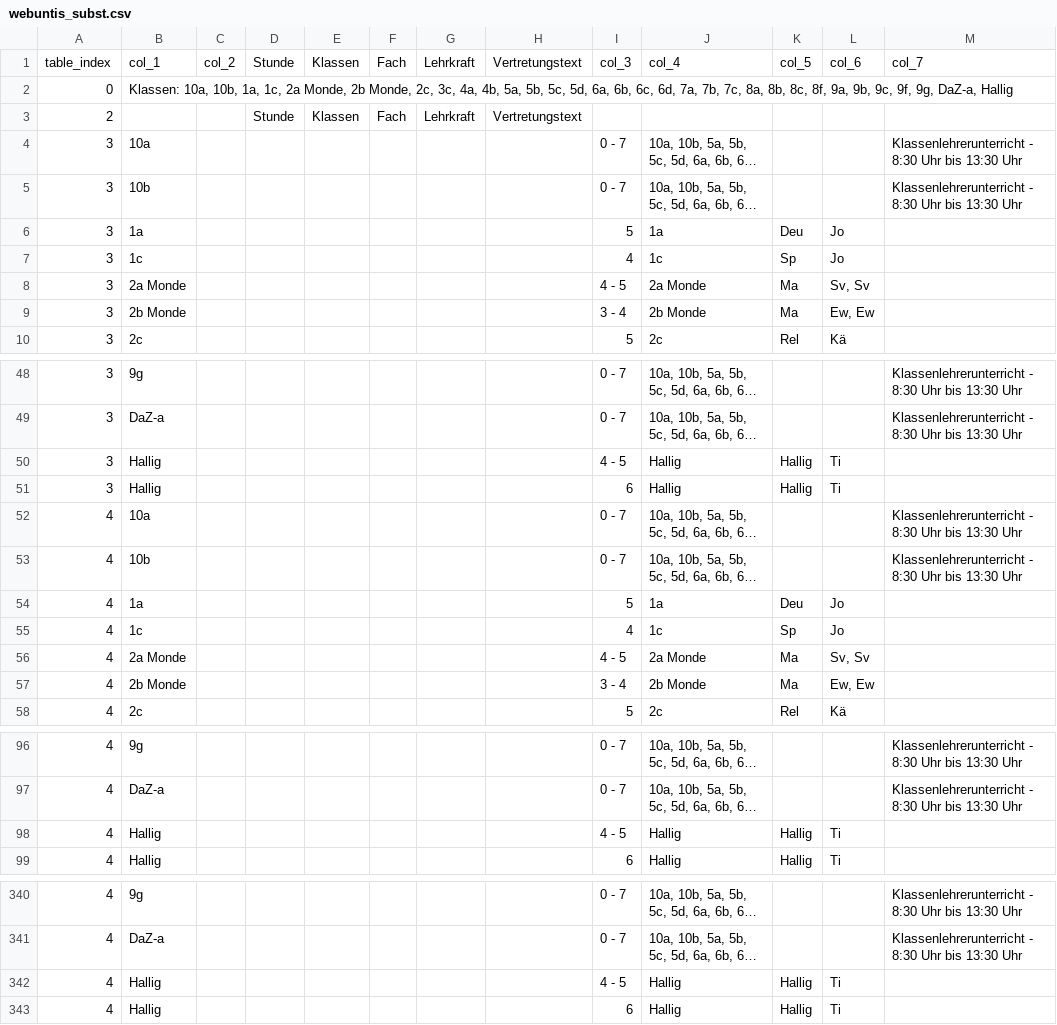
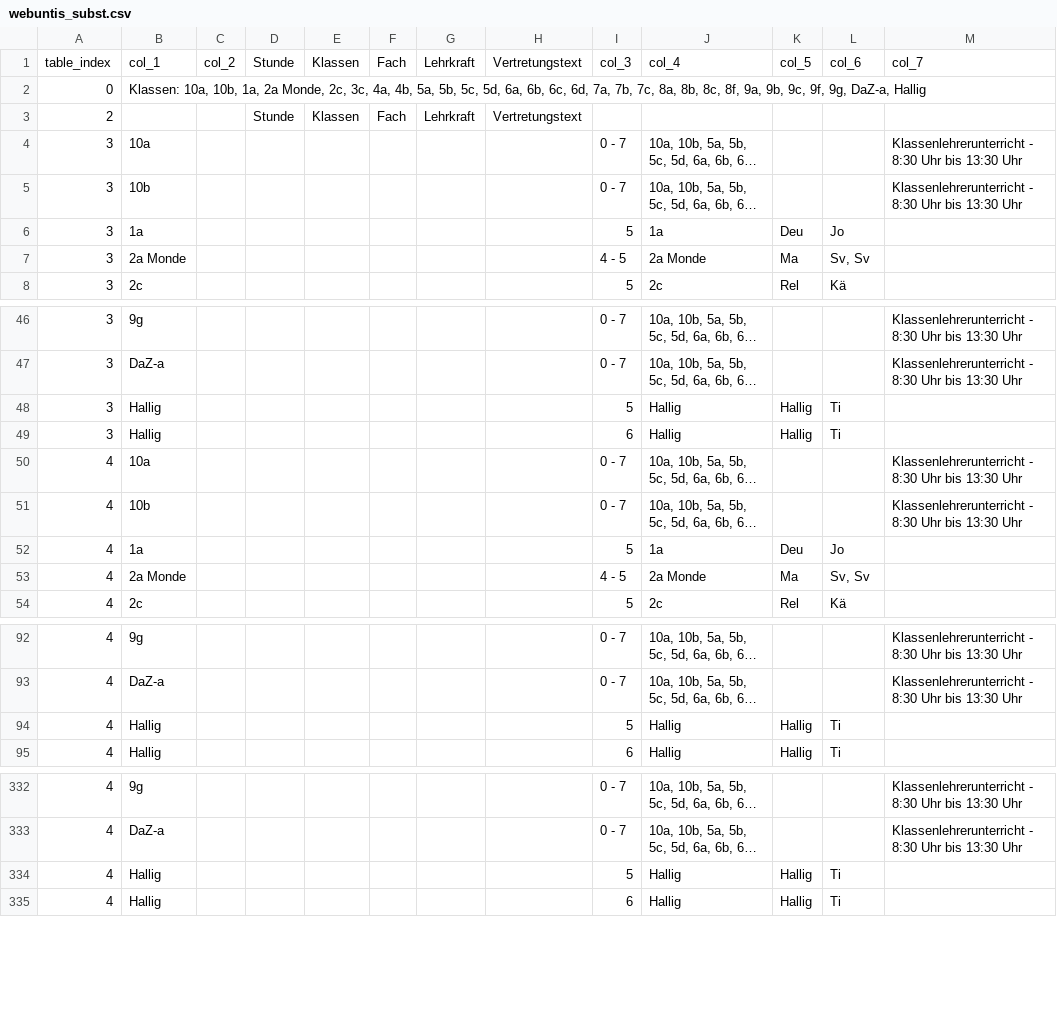
Before and after one commit to iluvatar80/untis-monitor, a CSV file: docs/webuntis_subst.csv, drawn as a sheet; only a part is shown, gaps mark what is left out; long unchanged cells end in …; removed rows and columns are numbered as before the commit, all else as after; the diff covers the shown part only; the diff names each change by its address in the sheet, - before the commit and + after, or states it on an @@ line.

```diff
--- a/docs/webuntis_subst.csv
+++ b/docs/webuntis_subst.csv
-B2: …10b, 1a, 1c, 2a Monde, 2b Monde, 2c,…
+B2: …10b, 1a, 2a Monde, 2c,…
-row 7: 3 | 1c |  |  |  |  |  |  | 4 | 1c | Sp | Jo
-row 9: 3 | 2b Monde |  |  |  |  |  |  | 3 - 4 | 2b Monde | Ma | Ew, Ew
-I48: 4 - 5
+I48: 5
-row 55: 4 | 1c |  |  |  |  |  |  | 4 | 1c | Sp | Jo
-row 57: 4 | 2b Monde |  |  |  |  |  |  | 3 - 4 | 2b Monde | Ma | Ew, Ew
-I94: 4 - 5
+I94: 5
-I334: 4 - 5
+I334: 5
```
Also changed, not shown: 4 removed rows and 2 edited cells elsewhere in this file, docs/untis_subst_normalized.csv, 7 other files.
